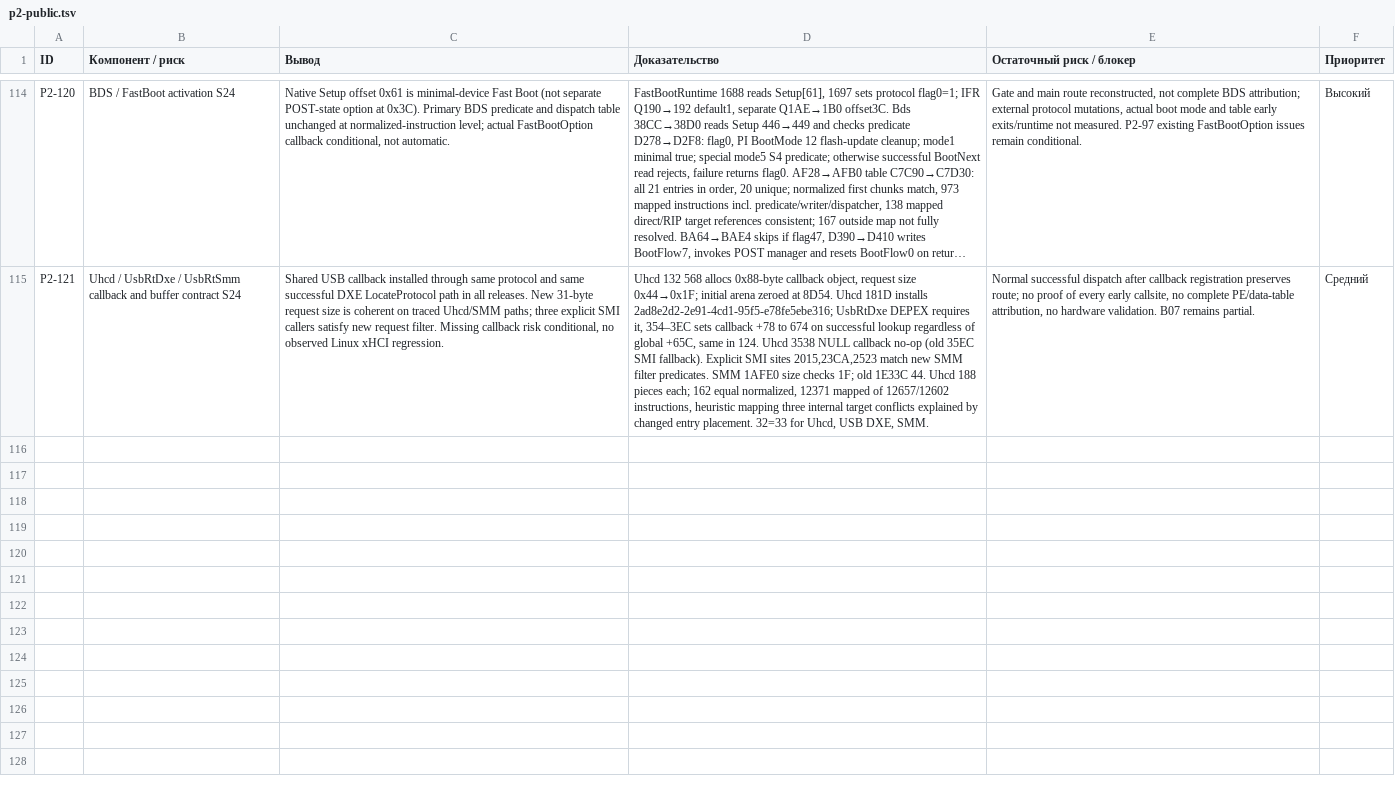
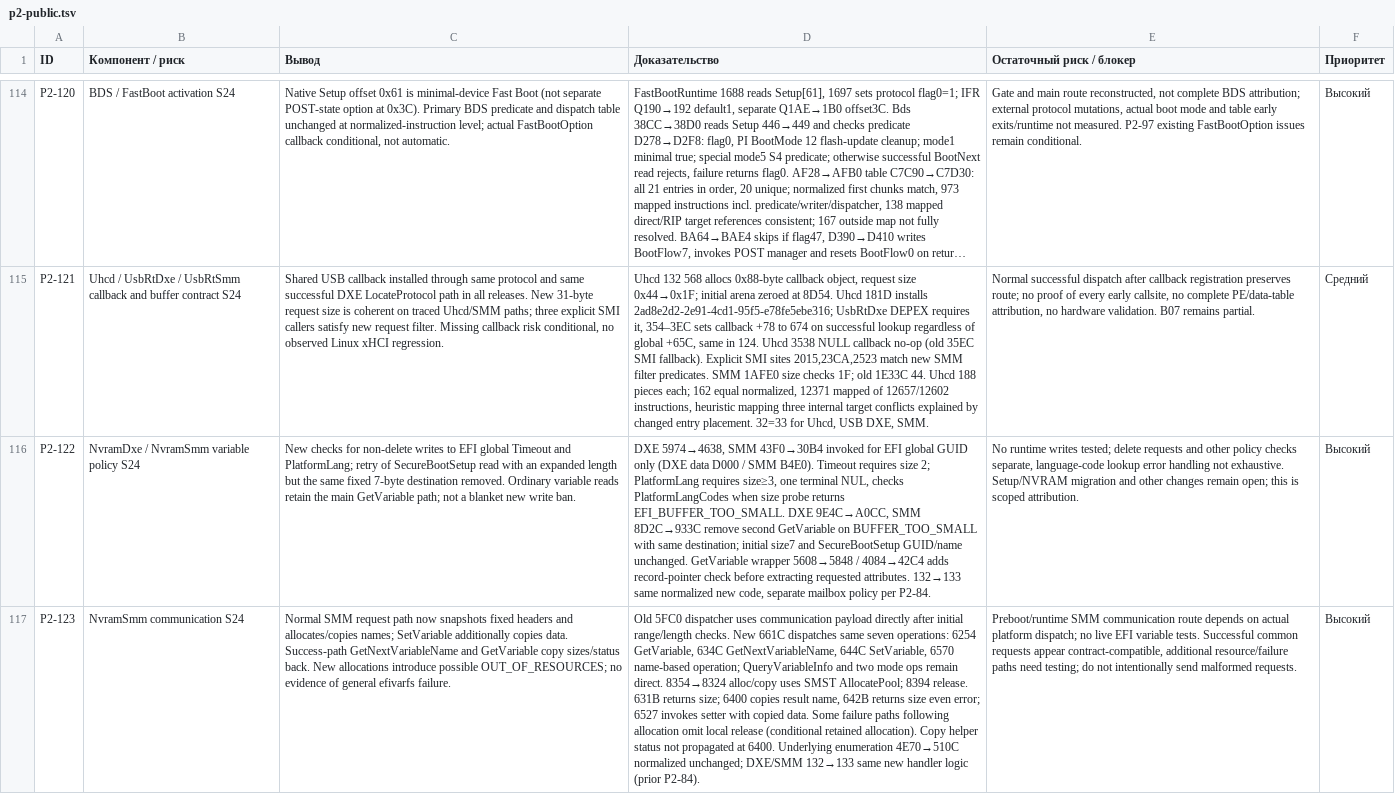
Before and after one commit to kaaburgh/public-research, a TSV file: lenovo-m75n-bios-audit/data/p2-public.tsv, drawn as a sheet; only a part is shown, gaps mark what is left out; long unchanged cells end in …; the diff names each change by its address in the sheet, - before the commit and + after, or states it on an @@ line.

Commit message:
M75n: trace NVRAM variable policy and SMM communication buffer ownership

```diff
--- a/lenovo-m75n-bios-audit/data/p2-public.tsv
+++ b/lenovo-m75n-bios-audit/data/p2-public.tsv
+row 116: P2-122 | NvramDxe / NvramSmm variable policy S24 | New checks for non-delete writes to EFI global Timeout and PlatformLang; retry of SecureBootSetup read with an expanded length but the same fixed 7-byte destination removed. Ordinary variable reads retain the main GetVariable path; not a blanket new write ban. | DXE 5974→4638, SMM 43F0→30B4 invoked for EFI global GUID only (DXE data D000 / SMM B4E0). Timeout requires size 2; PlatformLang requires size≥3, one terminal NUL, checks PlatformLangCodes when size probe returns EFI_BUFFER_TOO_SMALL. DXE 9E4C→A0CC, SMM 8D2C→933C remove second GetVariable on BUFFER_TOO_SMALL with same destination; initial size7 and SecureBootSetup GUID/name unchanged. GetVariable wrapper 5608→5848 / 4084→42C4 adds record-pointer check before extracting requested attributes. 132→133 same normalized new code, separate mailbox policy per P2-84. | No runtime writes tested; delete requests and other policy checks separate, language-code lookup error handling not exhaustive. Setup/NVRAM migration and other changes remain open; this is scoped attribution. | Высокий
+row 117: P2-123 | NvramSmm communication S24 | Normal SMM request path now snapshots fixed headers and allocates/copies names; SetVariable additionally copies data. Success-path GetNextVariableName and GetVariable copy sizes/status back. New allocations introduce possible OUT_OF_RESOURCES; no evidence of general efivarfs failure. | Old 5FC0 dispatcher uses communication payload directly after initial range/length checks. New 661C dispatches same seven operations: 6254 GetVariable, 634C GetNextVariableName, 644C SetVariable, 6570 name-based operation; QueryVariableInfo and two mode ops remain direct. 8354→8324 alloc/copy uses SMST AllocatePool; 8394 release. 631B returns size; 6400 copies result name, 642B returns size even error; 6527 invokes setter with copied data. Some failure paths following allocation omit local release (conditional retained allocation). Copy helper status not propagated at 6400. Underlying enumeration 4E70→510C normalized unchanged; DXE/SMM 132→133 same new handler logic (prior P2-84). | Preboot/runtime SMM communication route depends on actual platform dispatch; no live EFI variable tests. Successful common requests appear contract-compatible, additional resource/failure paths need testing; do not intentionally send malformed requests. | Высокий
```
Also changed, not shown: 5 other files.
